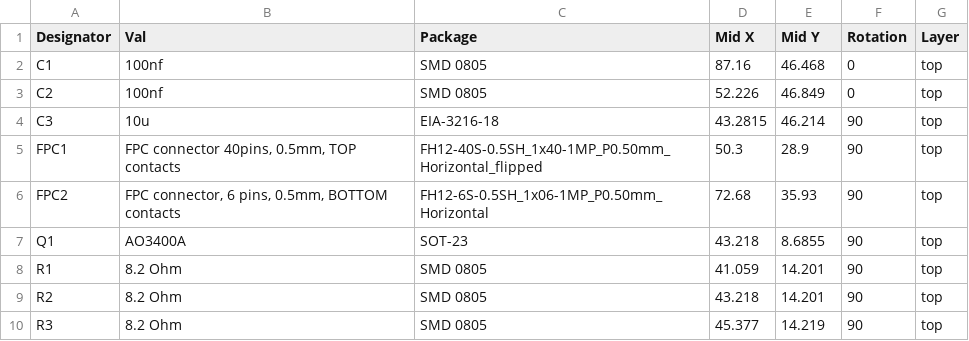
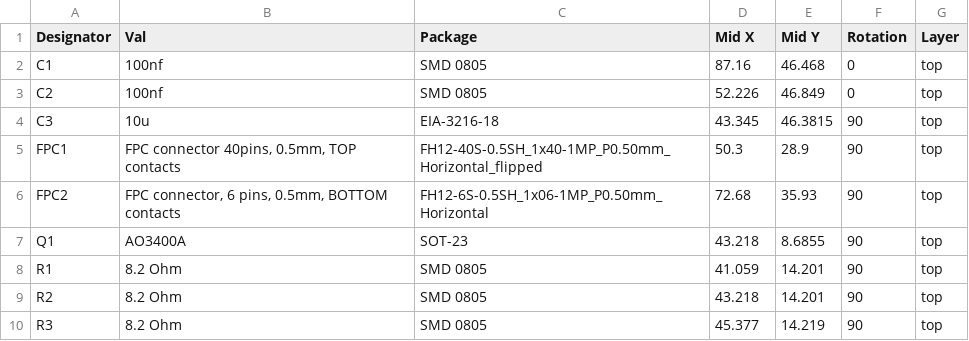
Before and after one commit to zapta/simple_stepper_motor_analyzer, a CSV file: kicad/JLCPCB/stepper_analyzer-top-pos.csv, drawn as a sheet.

Commit message:
Remove A,B test points. Reduce bottom layer traces.

```diff
--- a/kicad/JLCPCB/stepper_analyzer-top-pos.csv
+++ b/kicad/JLCPCB/stepper_analyzer-top-pos.csv
@@ -3,3 +3,3 @@ C1,100nf,SMD 0805,87.16,46.468,0,top
 C2,100nf,SMD 0805,52.226,46.849,0,top
-C3,10u,EIA-3216-18,43.2815,46.214,90,top
+C3,10u,EIA-3216-18,43.345,46.3815,90,top
 FPC1,"FPC connector 40pins,  0.5mm,  TOP contacts",FH12-40S-0.5SH_1x40-1MP_P0.50mm_Horizontal_flipped,50.3,28.9,90,top
```
Also changed, not shown: 6 other files.
